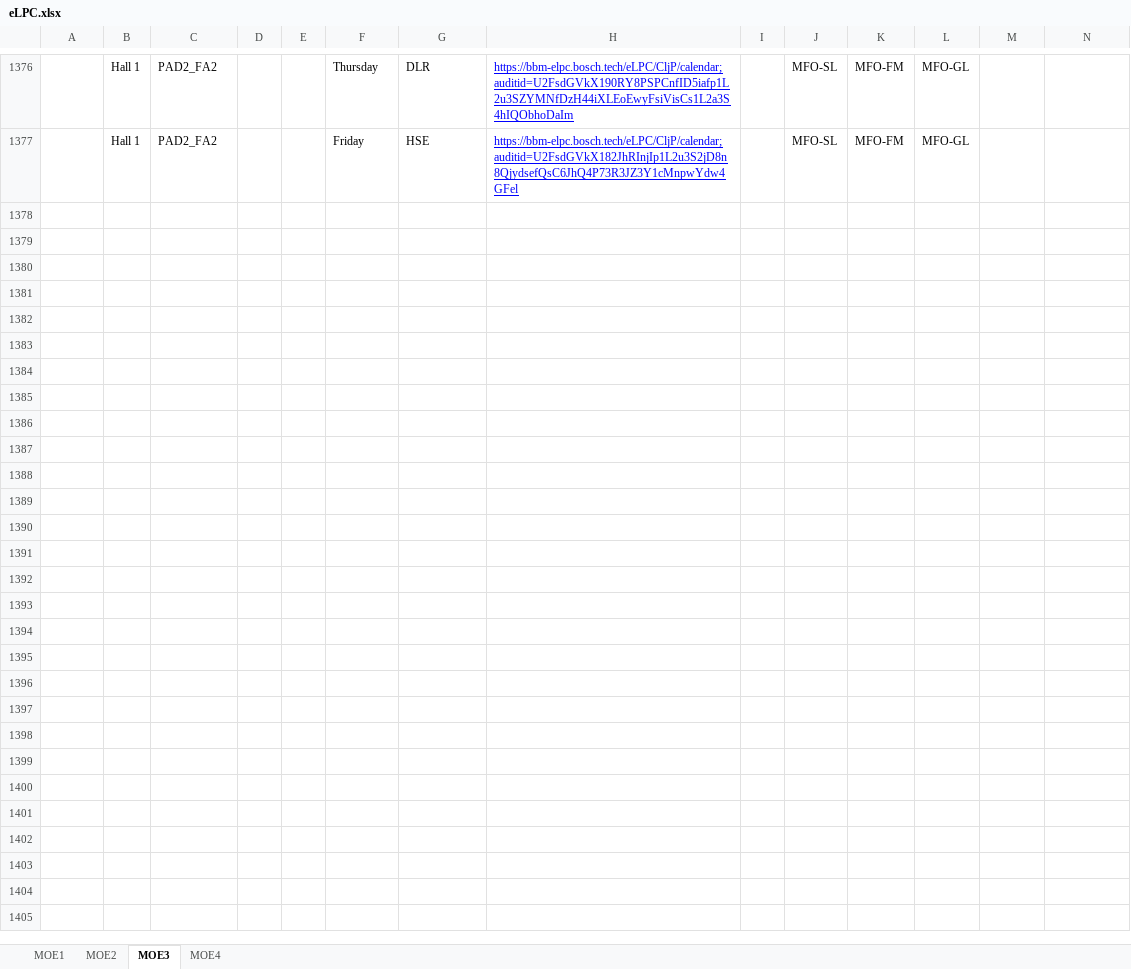
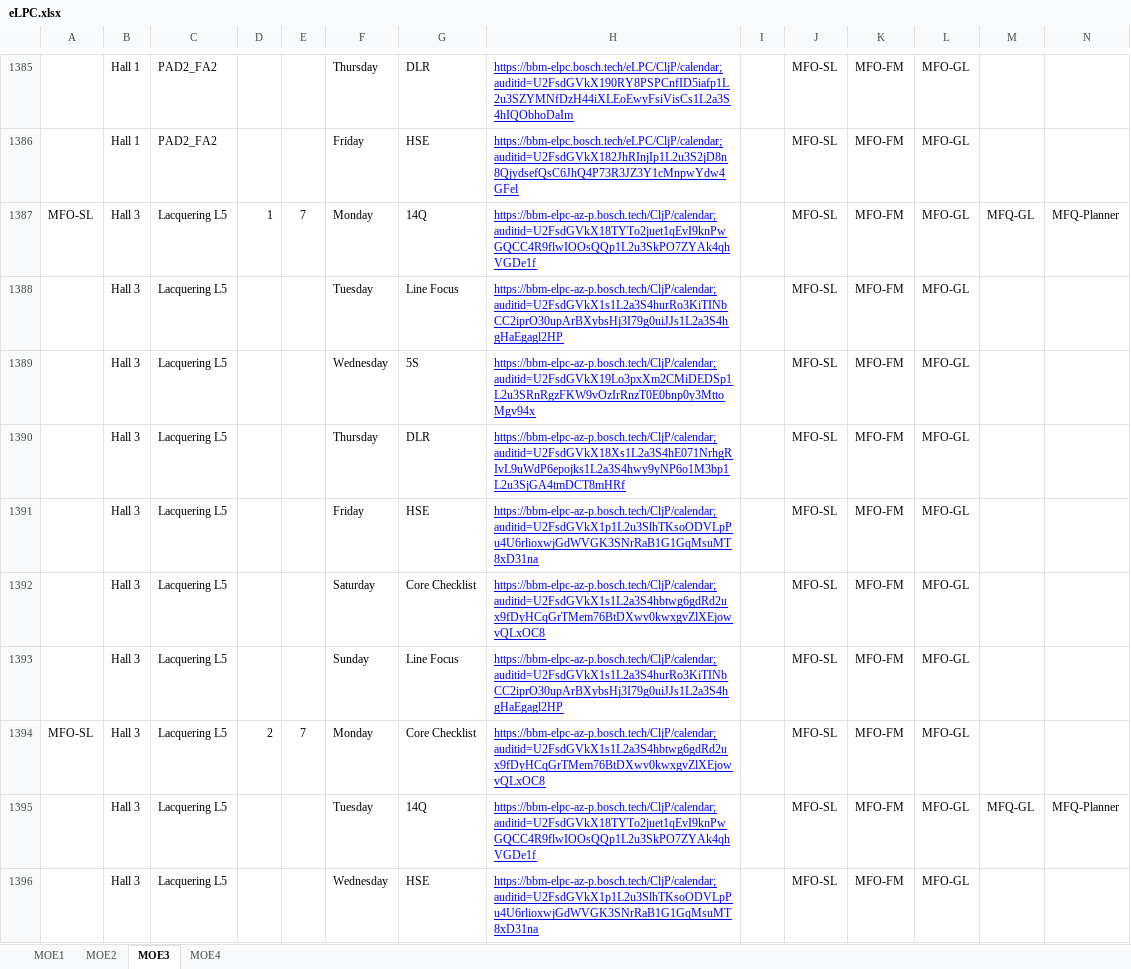
Before and after one commit to crc3clj/elpc, an Excel workbook: data/eLPC.xlsx, sheet MOE3, drawn as a sheet; only a part is shown, gaps mark what is left out; values as stored, in another font and other column widths than the file's, no borders; charts and pictures not drawn; rows hold the shown columns only; the diff covers the shown part only; the diff names each change by its address in the sheet, - before the commit and + after, or states it on an @@ line.

```diff
--- a/data/eLPC.xlsx (sheet MOE3)
+++ b/data/eLPC.xlsx (sheet MOE3)
+row 1387: MFO-SL | Hall 3 | Lacquering L5 | 1 | 7 | Monday | 14Q | https://bbm-elpc-az-p.bosch.tech/CljP/calendar;auditid=U2FsdGVkX18TYTo2juet1qEvI9knPwGQCC4R9flwIOOsQQp1L2u3SkPO7ZYAk4qhVGDe1f |  | MFO-SL | MFO-FM | MFO-GL | MFQ-GL | MFQ-Planner
+row 1388:  | Hall 3 | Lacquering L5 |  |  | Tuesday | Line Focus | https://bbm-elpc-az-p.bosch.tech/CljP/calendar;auditid=U2FsdGVkX1s1L2a3S4hurRo3KiTINbCC2iprO30upArBXybsHj3I79g0uiJJs1L2a3S4hgHaEgagl2HP |  | MFO-SL | MFO-FM | MFO-GL
+row 1389:  | Hall 3 | Lacquering L5 |  |  | Wednesday | 5S | https://bbm-elpc-az-p.bosch.tech/CljP/calendar;auditid=U2FsdGVkX19Lo3pxXm2CMiDEDSp1L2u3SRnRgzFKW9vOzIrRnzT0E0bnp0y3MttoMgv94x |  | MFO-SL | MFO-FM | MFO-GL
+row 1390:  | Hall 3 | Lacquering L5 |  |  | Thursday | DLR | https://bbm-elpc-az-p.bosch.tech/CljP/calendar;auditid=U2FsdGVkX18Xs1L2a3S4hE071NrhgRIvL9uWdP6epojks1L2a3S4hwy9yNP6o1M3bp1L2u3SjGA4tmDCT8mHRf |  | MFO-SL | MFO-FM | MFO-GL
+row 1391:  | Hall 3 | Lacquering L5 |  |  | Friday | HSE | https://bbm-elpc-az-p.bosch.tech/CljP/calendar;auditid=U2FsdGVkX1p1L2u3SlhTKsoODVLpPu4U6rlioxwjGdWVGK3SNrRaB1G1GqMsuMT8xD31na |  | MFO-SL | MFO-FM | MFO-GL
+row 1392:  | Hall 3 | Lacquering L5 |  |  | Saturday | Core Checklist | https://bbm-elpc-az-p.bosch.tech/CljP/calendar;auditid=U2FsdGVkX1s1L2a3S4hbtwg6gdRd2ux9fDyHCqGrTMem76BtDXwv0kwxgvZlXEjowvQLxOC8 |  | MFO-SL | MFO-FM | MFO-GL
+row 1393:  | Hall 3 | Lacquering L5 |  |  | Sunday | Line Focus | https://bbm-elpc-az-p.bosch.tech/CljP/calendar;auditid=U2FsdGVkX1s1L2a3S4hurRo3KiTINbCC2iprO30upArBXybsHj3I79g0uiJJs1L2a3S4hgHaEgagl2HP |  | MFO-SL | MFO-FM | MFO-GL
+row 1394: MFO-SL | Hall 3 | Lacquering L5 | 2 | 7 | Monday | Core Checklist | https://bbm-elpc-az-p.bosch.tech/CljP/calendar;auditid=U2FsdGVkX1s1L2a3S4hbtwg6gdRd2ux9fDyHCqGrTMem76BtDXwv0kwxgvZlXEjowvQLxOC8 |  | MFO-SL | MFO-FM | MFO-GL
+row 1395:  | Hall 3 | Lacquering L5 |  |  | Tuesday | 14Q | https://bbm-elpc-az-p.bosch.tech/CljP/calendar;auditid=U2FsdGVkX18TYTo2juet1qEvI9knPwGQCC4R9flwIOOsQQp1L2u3SkPO7ZYAk4qhVGDe1f |  | MFO-SL | MFO-FM | MFO-GL | MFQ-GL | MFQ-Planner
+row 1396:  | Hall 3 | Lacquering L5 |  |  | Wednesday | HSE | https://bbm-elpc-az-p.bosch.tech/CljP/calendar;auditid=U2FsdGVkX1p1L2u3SlhTKsoODVLpPu4U6rlioxwjGdWVGK3SNrRaB1G1GqMsuMT8xD31na |  | MFO-SL | MFO-FM | MFO-GL
```
Also changed, not shown: 18 added rows elsewhere in this sheet, charts or pictures, 3 other files.
